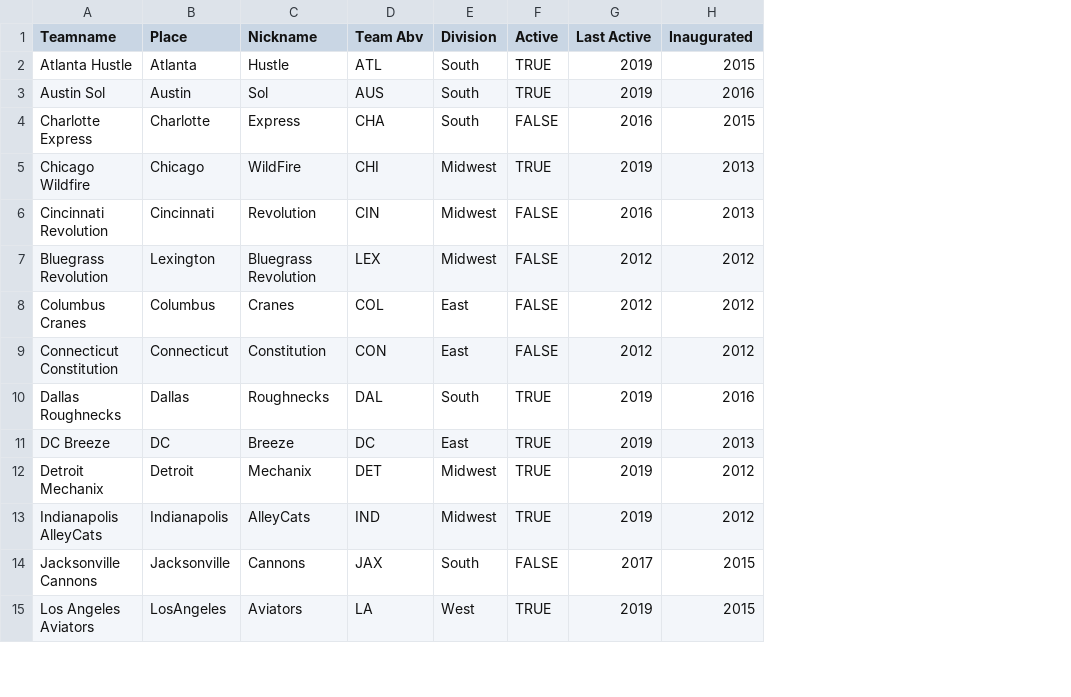
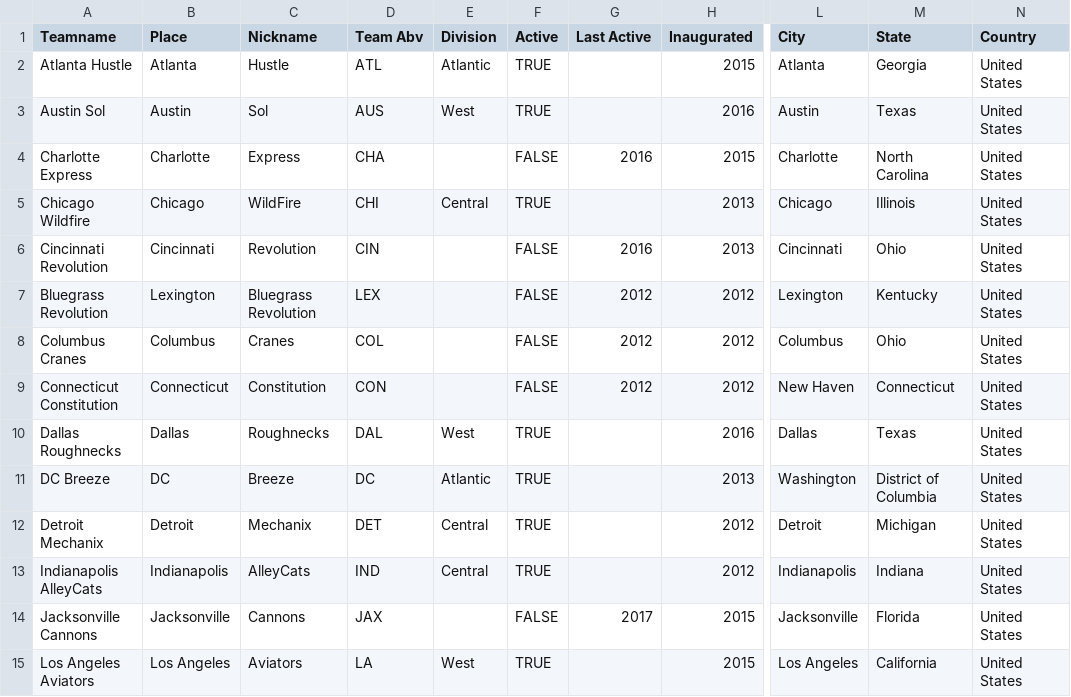
Before and after one commit to dfiorino/ultianalyticspull, a CSV file: ultianalyticspull/data/audl/supplemental/audl_teams.csv, drawn as a sheet; only a part is shown, gaps mark what is left out; the diff covers the shown part only; the diff names each change by its address in the sheet, - before the commit and + after, or states it on an @@ line.

Commit message:
Update audl team data (#12)
* Update Example.ipynb

* expose data getters

* update for new team, divisions, location info

* enhance scraped game data

* Update Example.ipynb

* Update audl_teams.csv

* add yardage

* simplify loading (local)

```diff
--- a/ultianalyticspull/data/audl/supplemental/audl_teams.csv
+++ b/ultianalyticspull/data/audl/supplemental/audl_teams.csv
+column L (City), rows 2-15: Atlanta | Austin | Charlotte | Chicago | Cincinnati | Lexington | Columbus | New Haven | Dallas | Washington | Detroit | Indianapolis | Jacksonville | Los Angeles
+column M (State), rows 2-15: Georgia | Texas | North Carolina | Illinois | Ohio | Kentucky | Ohio | Connecticut | Texas | District of Columbia | Michigan | Indiana | Florida | California
+column N (Country), rows 2-15: all United States
-E2 (Division): South
+E2 (Division): Atlantic
-G2:G3 (Last Active): 2019
+G2:G3 (Last Active): (empty)
-E3 (Division): South
+E3 (Division): West
-E4 (Division): South
+E4 (Division): (empty)
-E5 (Division): Midwest
+E5 (Division): Central
-G5 (Last Active): 2019
+G5 (Last Active): (empty)
-E6:E7 (Division): Midwest
+E6:E7 (Division): (empty)
-E8:E9 (Division): East
+E8:E9 (Division): (empty)
-E10 (Division): South
+E10 (Division): West
-G10:G13 (Last Active): 2019
+G10:G13 (Last Active): (empty)
-E11 (Division): East
+E11 (Division): Atlantic
-E12:E13 (Division): Midwest
+E12:E13 (Division): Central
-E14 (Division): South
+E14 (Division): (empty)
-B15 (Place): LosAngeles
+B15 (Place): Los Angeles
-G15 (Last Active): 2019
+G15 (Last Active): (empty)
```
Also changed, not shown: 1 added row and 29 edited cells elsewhere in this file, 7 other files.
